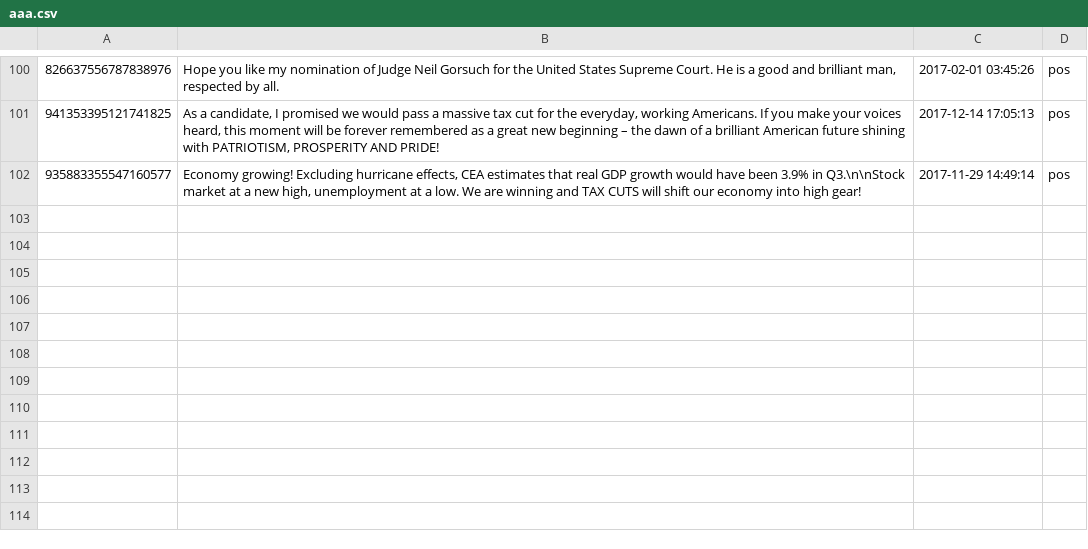
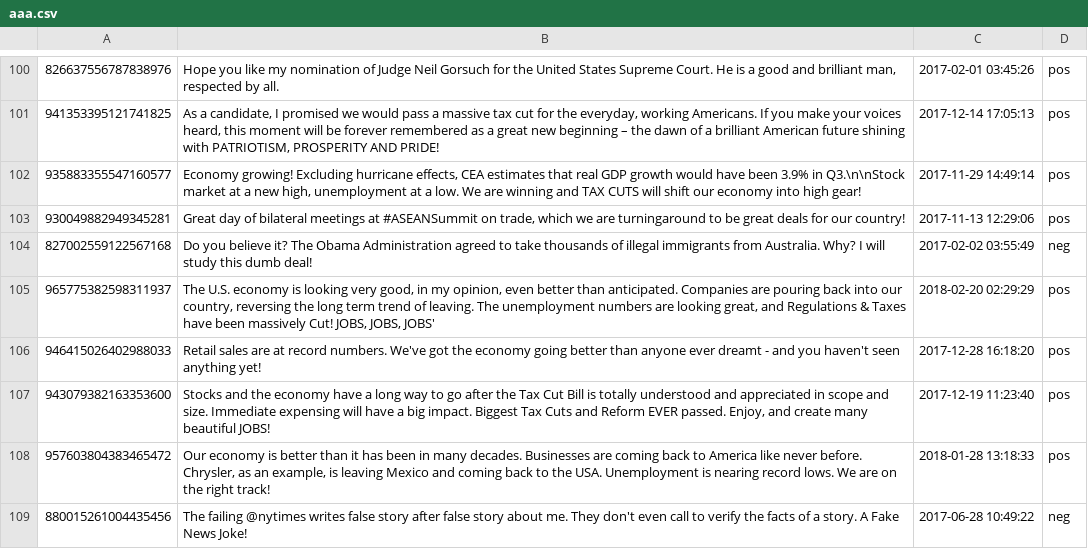
Before and after one commit to mas15/MMP, a CSV file: aaa.csv, drawn as a sheet; only a part is shown, gaps mark what is left out; the diff names each change by its address in the sheet, - before the commit and + after, or states it on an @@ line.

```diff
--- a/aaa.csv
+++ b/aaa.csv
+row 103: 930049882949345281 | Great day of bilateral meetings at #ASEANSummit on trade, which we are turningaround to be great deals for our country! | 2017-11-13 12:29:06 | pos
+row 104: 827002559122567168 | Do you believe it? The Obama Administration agreed to take thousands of illegal immigrants from Australia. Why? I will study this dumb deal! | 2017-02-02 03:55:49 | neg
+row 105: 965775382598311937 | The U.S. economy is looking very good, in my opinion, even better than anticipated. Companies are pouring back into our country, reversing the long term trend of leaving. The unemployment numbers are looking great, and Regulations & Taxes have been massively Cut! JOBS, JOBS, JOBS' | 2018-02-20 02:29:29 | pos
+row 106: 946415026402988033 | Retail sales are at record numbers. We've got the economy going better than anyone ever dreamt - and you haven't seen anything yet! | 2017-12-28 16:18:20 | pos
+row 107: 943079382163353600 | Stocks and the economy have a long way to go after the Tax Cut Bill is totally understood and appreciated in scope and size. Immediate expensing will have a big impact. Biggest Tax Cuts and Reform EVER passed. Enjoy, and create many beautiful JOBS! | 2017-12-19 11:23:40 | pos
+row 108: 957603804383465472 | Our economy is better than it has been in many decades. Businesses are coming back to America like never before. Chrysler, as an example, is leaving Mexico and coming back to the USA. Unemployment is nearing record lows. We are on the right track! | 2018-01-28 13:18:33 | pos
+row 109: 880015261004435456 | The failing @nytimes writes false story after false story about me. They don't even call to verify the facts of a story. A Fake News Joke! | 2017-06-28 10:49:22 | neg
```
Also changed, not shown: 11 other files.
